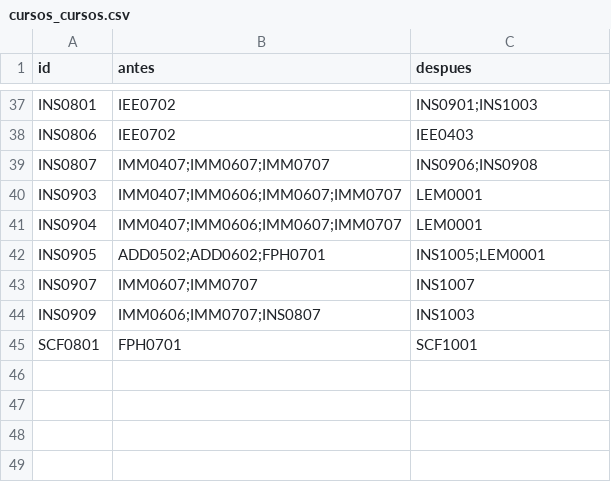
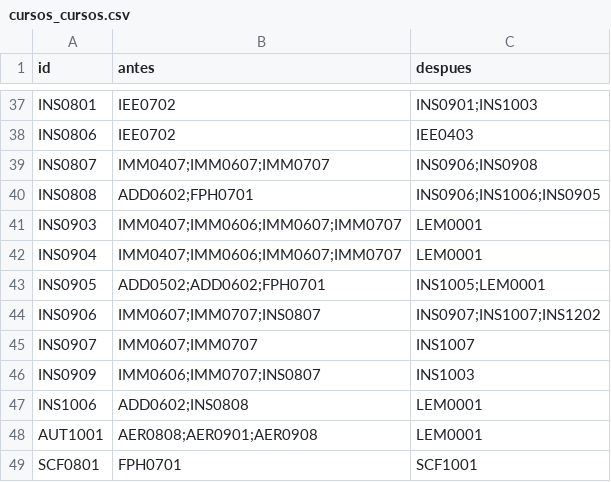
Before and after one commit to EIEM-TEC/CLIE, a CSV file: cursos/cursos_cursos.csv, drawn as a sheet; only a part is shown, gaps mark what is left out.

```diff
--- a/cursos/cursos_cursos.csv
+++ b/cursos/cursos_cursos.csv
@@ -39,2 +39,3 @@ INS0806,IEE0702,IEE0403
 INS0807,IMM0407;IMM0607;IMM0707,INS0906;INS0908
+INS0808,ADD0602;FPH0701,INS0906;INS1006;INS0905
 INS0903,IMM0407;IMM0606;IMM0607;IMM0707,LEM0001
@@ -42,4 +43,7 @@ INS0904,IMM0407;IMM0606;IMM0607;IMM0707,LEM0001
 INS0905,ADD0502;ADD0602;FPH0701,INS1005;LEM0001
+INS0906,IMM0607;IMM0707;INS0807,INS0907;INS1007;INS1202
 INS0907,IMM0607;IMM0707,INS1007
 INS0909,IMM0606;IMM0707;INS0807,INS1003
+INS1006,ADD0602;INS0808,LEM0001
+AUT1001,AER0808;AER0901;AER0908,LEM0001
 SCF0801,FPH0701,SCF1001
```
Also changed, not shown: cursos/cursos_bibtex.csv, cursos/cursos_detalles.csv, 14 other files.
